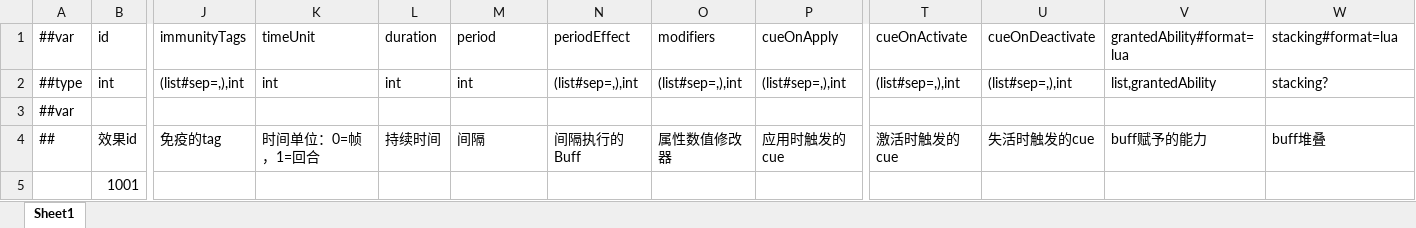
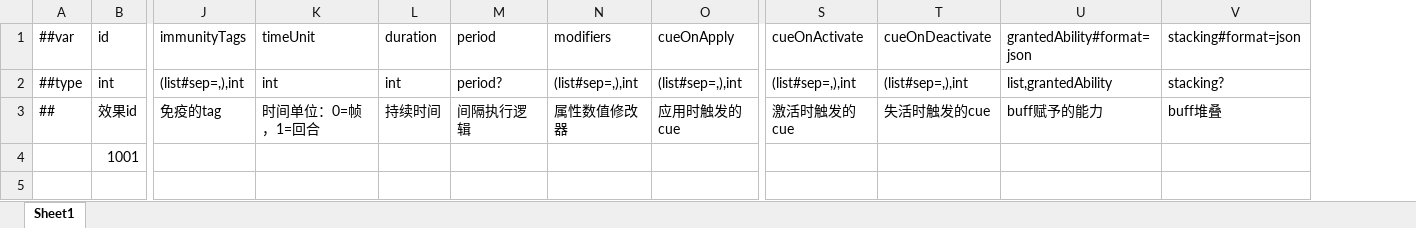
Before and after one commit to No78Vino/gameplay-ability-system-for-unity, an Excel workbook: ProjectConfigTable/exgas_config/Datas/#exgas.gameplayEffect.xlsx, sheet Sheet1, drawn as a sheet; only a part is shown, gaps mark what is left out; values as stored, in another font and other column widths than the file's, no borders; removed rows and columns are numbered as before the commit, all else as after; rows hold the shown columns only; the diff names each change by its address in the sheet, - before the commit and + after, or states it on an @@ line.

```diff
--- a/ProjectConfigTable/exgas_config/Datas/#exgas.gameplayEffect.xlsx (sheet Sheet1)
+++ b/ProjectConfigTable/exgas_config/Datas/#exgas.gameplayEffect.xlsx (sheet Sheet1)
-column N (periodEffect), row 2: (list#sep=,),int; row 4: 间隔执行的Buff
-U1: grantedAbility#format=lua
+U1: grantedAbility#format=json
-V1: stacking#format=lua
+V1: stacking#format=json
-M2 (period): int
+M2 (period): period?
-row 3: ##var
-M3 (period): 间隔
+M3 (period): 间隔执行逻辑
```
Also changed, not shown: 3 other files.
